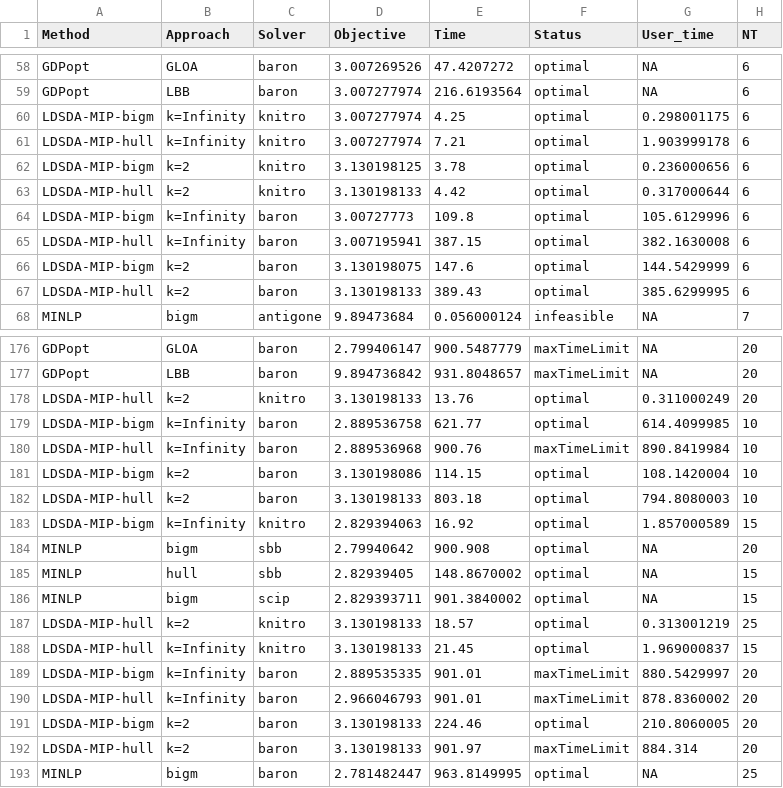
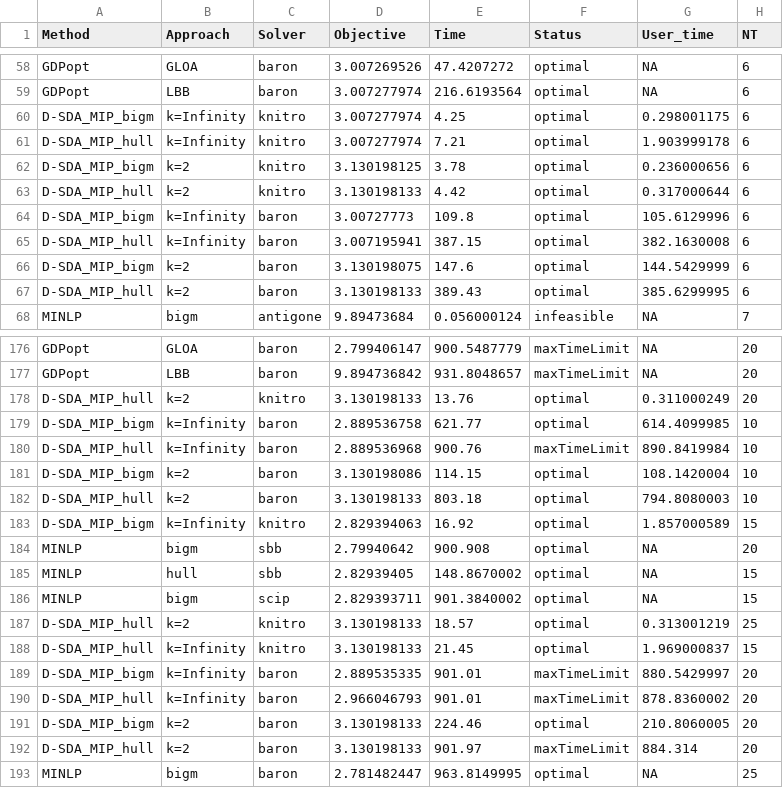
Before and after one commit to SECQUOIA/dsda-gdp, a CSV file: results/cstr_results_new.csv, drawn as a sheet; only a part is shown, gaps mark what is left out; the diff covers the shown part only.

```diff
--- a/results/cstr_results_new.csv
+++ b/results/cstr_results_new.csv
@@ -59,10 +59,10 @@ GDPopt,GLOA,baron,3.007269526,47.4207272,optimal,NA,6
 GDPopt,LBB,baron,3.007277974,216.6193564,optimal,NA,6
-LDSDA-MIP-bigm,k=Infinity,knitro,3.007277974,4.25,optimal,0.298001175,6
-LDSDA-MIP-hull,k=Infinity,knitro,3.007277974,7.21,optimal,1.903999178,6
-LDSDA-MIP-bigm,k=2,knitro,3.130198125,3.78,optimal,0.236000656,6
-LDSDA-MIP-hull,k=2,knitro,3.130198133,4.42,optimal,0.317000644,6
-LDSDA-MIP-bigm,k=Infinity,baron,3.00727773,109.8,optimal,105.6129996,6
-LDSDA-MIP-hull,k=Infinity,baron,3.007195941,387.15,optimal,382.1630008,6
-LDSDA-MIP-bigm,k=2,baron,3.130198075,147.6,optimal,144.5429999,6
-LDSDA-MIP-hull,k=2,baron,3.130198133,389.43,optimal,385.6299995,6
+D-SDA_MIP_bigm,k=Infinity,knitro,3.007277974,4.25,optimal,0.298001175,6
+D-SDA_MIP_hull,k=Infinity,knitro,3.007277974,7.21,optimal,1.903999178,6
+D-SDA_MIP_bigm,k=2,knitro,3.130198125,3.78,optimal,0.236000656,6
+D-SDA_MIP_hull,k=2,knitro,3.130198133,4.42,optimal,0.317000644,6
+D-SDA_MIP_bigm,k=Infinity,baron,3.00727773,109.8,optimal,105.6129996,6
+D-SDA_MIP_hull,k=Infinity,baron,3.007195941,387.15,optimal,382.1630008,6
+D-SDA_MIP_bigm,k=2,baron,3.130198075,147.6,optimal,144.5429999,6
+D-SDA_MIP_hull,k=2,baron,3.130198133,389.43,optimal,385.6299995,6
 MINLP,bigm,antigone,9.89473684,0.056000124,infeasible,NA,7
@@ -177,8 +177,8 @@ GDPopt,GLOA,baron,2.799406147,900.5487779,maxTimeLimit,NA,20
 GDPopt,LBB,baron,9.894736842,931.8048657,maxTimeLimit,NA,20
-LDSDA-MIP-hull,k=2,knitro,3.130198133,13.76,optimal,0.311000249,20
-LDSDA-MIP-bigm,k=Infinity,baron,2.889536758,621.77,optimal,614.4099985,10
-LDSDA-MIP-hull,k=Infinity,baron,2.889536968,900.76,maxTimeLimit,890.8419984,10
-LDSDA-MIP-bigm,k=2,baron,3.130198086,114.15,optimal,108.1420004,10
-LDSDA-MIP-hull,k=2,baron,3.130198133,803.18,optimal,794.8080003,10
-LDSDA-MIP-bigm,k=Infinity,knitro,2.829394063,16.92,optimal,1.857000589,15
+D-SDA_MIP_hull,k=2,knitro,3.130198133,13.76,optimal,0.311000249,20
+D-SDA_MIP_bigm,k=Infinity,baron,2.889536758,621.77,optimal,614.4099985,10
+D-SDA_MIP_hull,k=Infinity,baron,2.889536968,900.76,maxTimeLimit,890.8419984,10
+D-SDA_MIP_bigm,k=2,baron,3.130198086,114.15,optimal,108.1420004,10
+D-SDA_MIP_hull,k=2,baron,3.130198133,803.18,optimal,794.8080003,10
+D-SDA_MIP_bigm,k=Infinity,knitro,2.829394063,16.92,optimal,1.857000589,15
 MINLP,bigm,sbb,2.79940642,900.908,optimal,NA,20
@@ -186,8 +186,8 @@ MINLP,hull,sbb,2.82939405,148.8670002,optimal,NA,15
 MINLP,bigm,scip,2.829393711,901.3840002,optimal,NA,15
-LDSDA-MIP-hull,k=2,knitro,3.130198133,18.57,optimal,0.313001219,25
-LDSDA-MIP-hull,k=Infinity,knitro,3.130198133,21.45,optimal,1.969000837,15
-LDSDA-MIP-bigm,k=Infinity,baron,2.889535335,901.01,maxTimeLimit,880.5429997,20
-LDSDA-MIP-hull,k=Infinity,baron,2.966046793,901.01,maxTimeLimit,878.8360002,20
-LDSDA-MIP-bigm,k=2,baron,3.130198133,224.46,optimal,210.8060005,20
-LDSDA-MIP-hull,k=2,baron,3.130198133,901.97,maxTimeLimit,884.314,20
+D-SDA_MIP_hull,k=2,knitro,3.130198133,18.57,optimal,0.313001219,25
+D-SDA_MIP_hull,k=Infinity,knitro,3.130198133,21.45,optimal,1.969000837,15
+D-SDA_MIP_bigm,k=Infinity,baron,2.889535335,901.01,maxTimeLimit,880.5429997,20
+D-SDA_MIP_hull,k=Infinity,baron,2.966046793,901.01,maxTimeLimit,878.8360002,20
+D-SDA_MIP_bigm,k=2,baron,3.130198133,224.46,optimal,210.8060005,20
+D-SDA_MIP_hull,k=2,baron,3.130198133,901.97,maxTimeLimit,884.314,20
 MINLP,bigm,baron,2.781482447,963.8149995,optimal,NA,25
```
Also changed, not shown: 77 edited cells elsewhere in this file, results/cstr_results_30_dantzig.csv, 8 other files.
